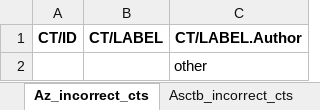
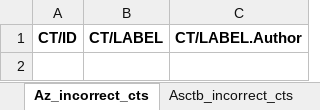
Before and after one commit to maddy3940/ASCTB-Azimuth-Comparison-22, an Excel workbook: Python/Data/Final/blood_pmbc.xlsx, sheet Az_incorrect_cts, drawn as a sheet; values as stored, in another font and other column widths than the file's, no borders; the diff names each change by its address in the sheet, - before the commit and + after, or states it on an @@ line.

```diff
--- a/Python/Data/Final/blood_pmbc.xlsx (sheet Az_incorrect_cts)
+++ b/Python/Data/Final/blood_pmbc.xlsx (sheet Az_incorrect_cts)
-row 2:  |  | other
```
Also changed, not shown: sheet Asctb_incorrect_cts, other sheet tabs, Python/Data/Final/bone_marrow.xlsx, Python/Data/Final/kidney.xlsx, 9 other files.
